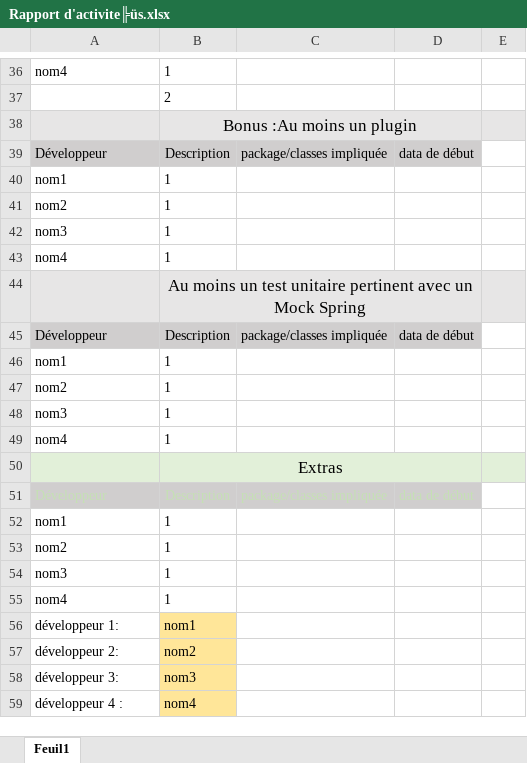
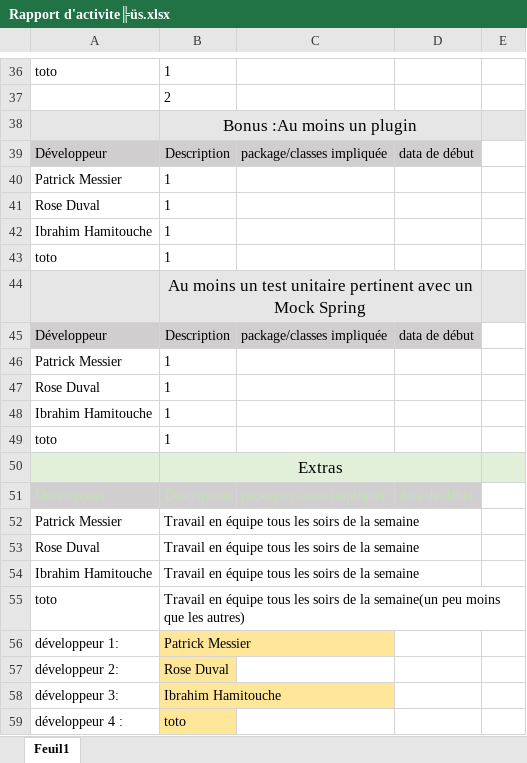
Before and after one commit to ibi121/a22-mathAssis-pm-rd-ih, an Excel workbook: Rapport d'activite╠üs.xlsx, sheet Feuil1, drawn as a sheet; only a part is shown, gaps mark what is left out; values as stored, in another font and other column widths than the file's, no borders; removed rows and columns are numbered as before the commit, all else as after; the diff covers the shown part only; the diff names each change by its address in the sheet, - before the commit and + after, or states it on an @@ line.

```diff
--- a/Rapport d'activite╠üs.xlsx (sheet Feuil1)
+++ b/Rapport d'activite╠üs.xlsx (sheet Feuil1)
-A36: nom4
+A36: toto
-A40: nom1
+A40: Patrick Messier
-A41: nom2
+A41: Rose Duval
-A42: nom3
+A42: Ibrahim Hamitouche
-A43: nom4
+A43: toto
-A46: nom1
+A46: Patrick Messier
-A47: nom2
+A47: Rose Duval
-A48: nom3
+A48: Ibrahim Hamitouche
-A49: nom4
+A49: toto
-row 52: nom1 | 1
-row 53: nom2 | 1
-row 54: nom3 | 1
-row 55: nom4 | 1
+row 52: Patrick Messier | Travail en équipe tous les soirs de la semaine
+row 53: Rose Duval | Travail en équipe tous les soirs de la semaine
+row 54: Ibrahim Hamitouche | Travail en équipe tous les soirs de la semaine
+row 55: toto | Travail en équipe tous les soirs de la semaine(un peu moins que les autres)
-B56: nom1
+B56: Patrick Messier
-B57: nom2
+B57: Rose Duval
-B58: nom3
+B58: Ibrahim Hamitouche
-B59: nom4
+B59: toto
```
Also changed, not shown: 17 added rows, 17 removed rows and 3 edited cells elsewhere in this sheet.
